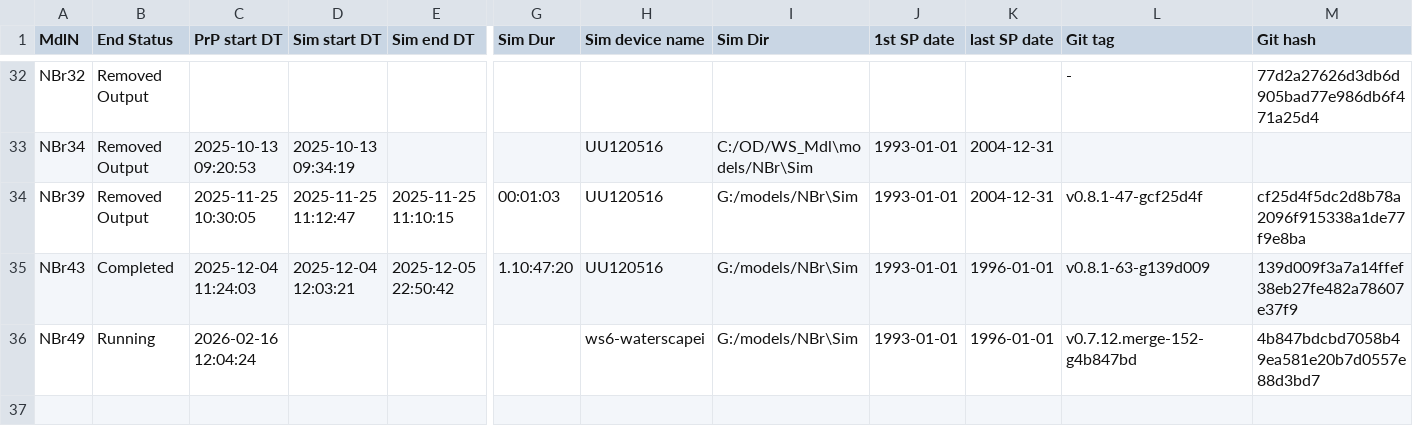
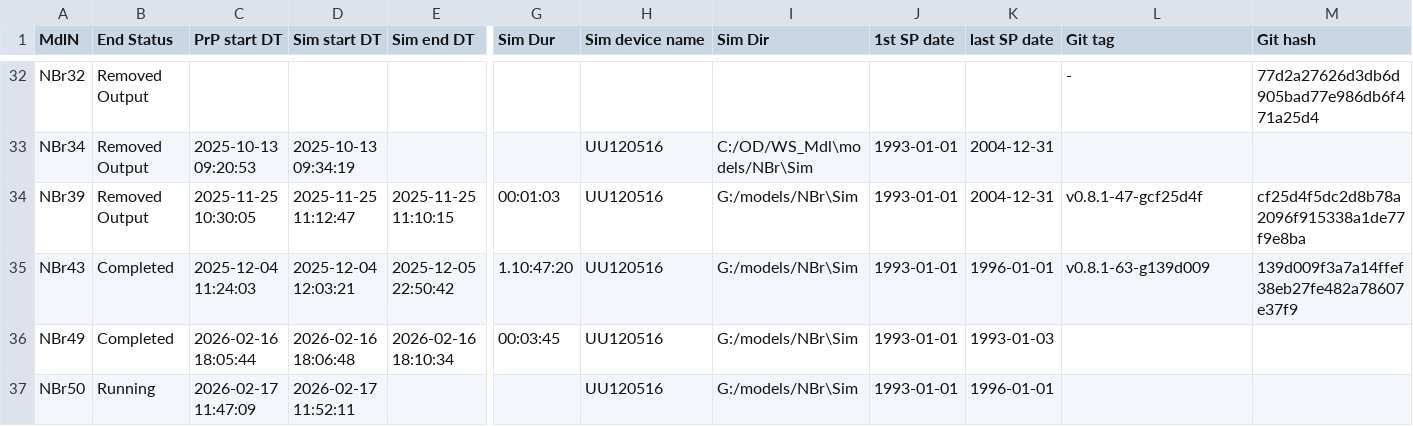
Before and after one commit to Ydrolog/WS_Mdl, a CSV file: Mng/log.csv, drawn as a sheet; only a part is shown, gaps mark what is left out; rows hold the shown columns only; the diff names each change by its address in the sheet, - before the commit and + after, or states it on an @@ line.

Commit message:
NBr49 rerun; NBr50 running
NBr49 re-run for 1 SP; NBr50 running, but there seems to be smth wrong; Agg_OBS added to utils.py

```diff
--- a/Mng/log.csv
+++ b/Mng/log.csv
-B36 (End Status): Running
+B36 (End Status): Completed
-C36 (PrP start DT): 2026-02-16 12:04:24
+C36 (PrP start DT): 2026-02-16 18:05:44
-D36 (Sim start DT): (empty)
+D36 (Sim start DT): 2026-02-16 18:06:48
-E36 (Sim end DT): (empty)
+E36 (Sim end DT): 2026-02-16 18:10:34
-G36 (Sim Dur): (empty)
+G36 (Sim Dur): 00:03:45
-H36 (Sim device name): ws6-waterscapei
+H36 (Sim device name): UU120516
-K36 (last SP date): 1996-01-01
+K36 (last SP date): 1993-01-03
-L36 (Git tag): v0.7.12.merge-152-g4b847bd
+L36 (Git tag): (empty)
-M36 (Git hash): 4b847bdcbd7058b49ea581e20b7d0557e88d3bd7
+M36 (Git hash): (empty)
+row 37: NBr50 | Running | 2026-02-17 11:47:09 | 2026-02-17 11:52:11 |  |  | UU120516 | G:/models/NBr\Sim | 1993-01-01 | 1996-01-01
```
Also changed, not shown: 15 other files.
